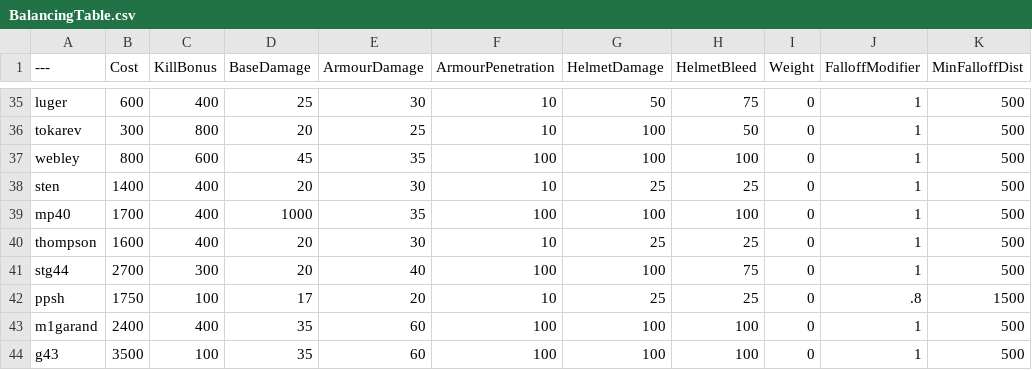
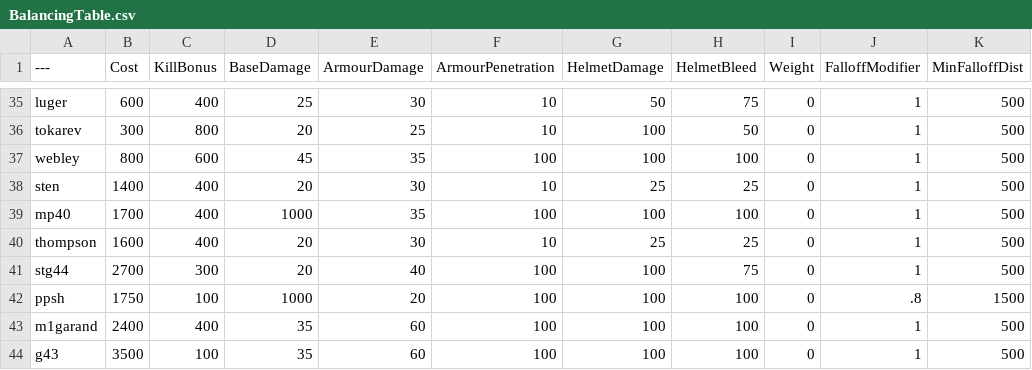
Before and after one commit to ceezyrpyes/BalancingTable, a CSV file: BalancingTable.csv, drawn as a sheet; only a part is shown, gaps mark what is left out; the diff names each change by its address in the sheet, - before the commit and + after, or states it on an @@ line.

Commit message:
Update BalancingTable.csv

```diff
--- a/BalancingTable.csv
+++ b/BalancingTable.csv
-D42 (BaseDamage): 17
+D42 (BaseDamage): 1000
-F42 (ArmourPenetration): 10
+F42 (ArmourPenetration): 100
-G42 (HelmetDamage): 25
+G42 (HelmetDamage): 100
-H42 (HelmetBleed): 25
+H42 (HelmetBleed): 100
```
